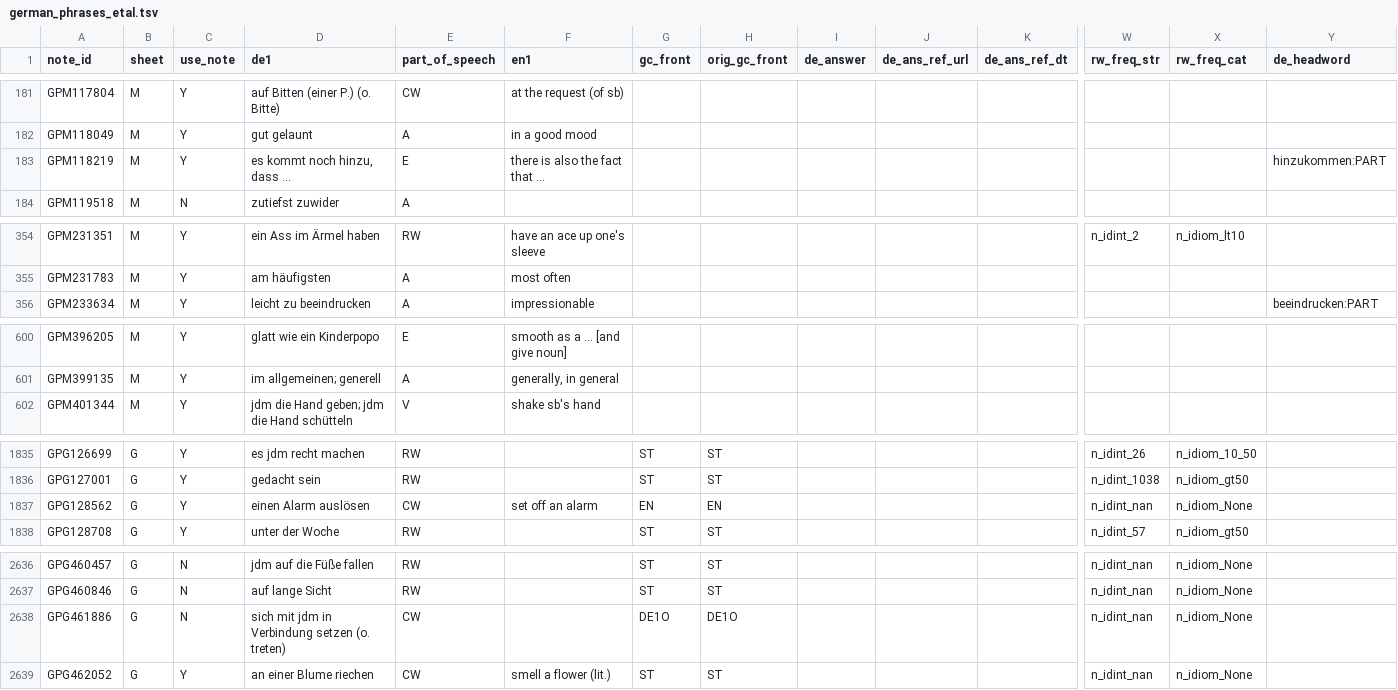
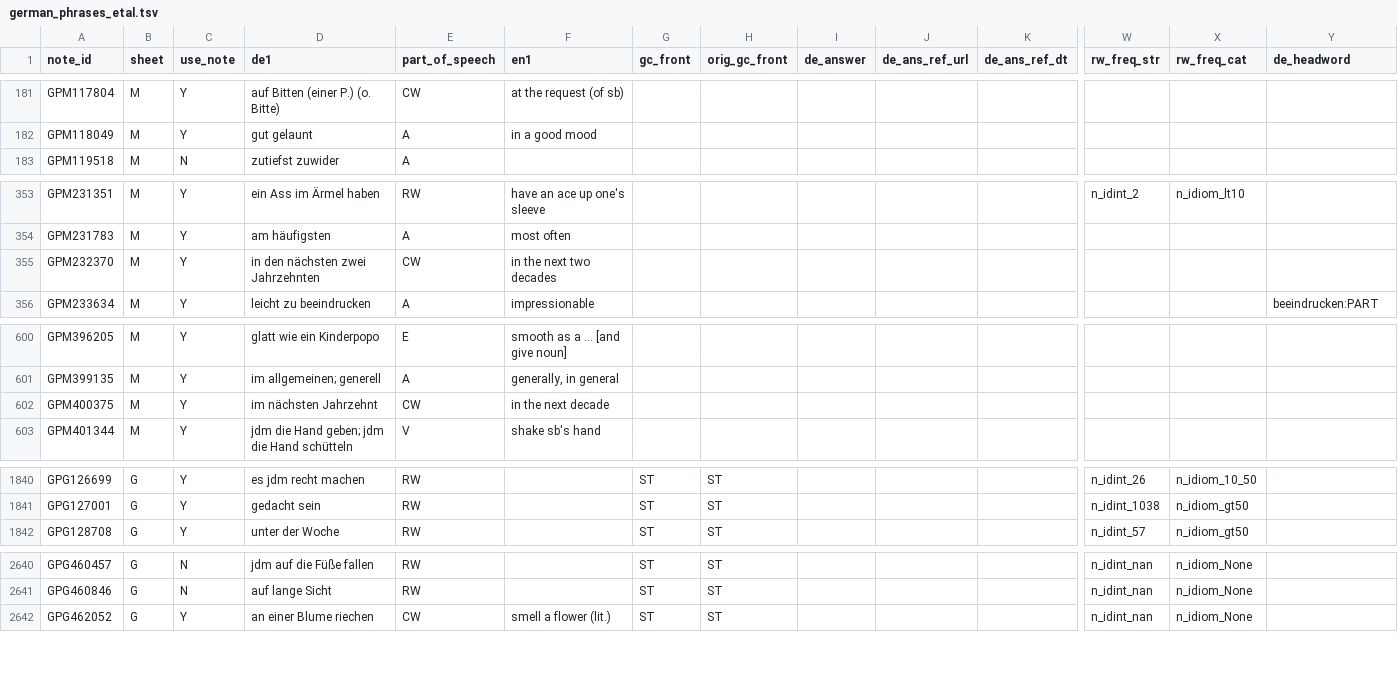
Before and after one commit to ghrgriner/advanced-german-phrases-etal, a TSV file: output/german_phrases_etal.tsv, drawn as a sheet; only a part is shown, gaps mark what is left out; removed rows and columns are numbered as before the commit, all else as after; rows hold the shown columns only; the diff covers the shown part only; the diff names each change by its address in the sheet, - before the commit and + after, or states it on an @@ line.

```diff
--- a/output/german_phrases_etal.tsv
+++ b/output/german_phrases_etal.tsv
-row 183: GPM118219 | M | Y | es kommt noch hinzu, dass ... | E | there is also the fact that ... |  |  |  |  |  |  |  | hinzukommen:PART
+row 355: GPM232370 | M | Y | in den nächsten zwei Jahrzehnten | CW | in the next two decades
+row 602: GPM400375 | M | Y | im nächsten Jahrzehnt | CW | in the next decade
-row 1837: GPG128562 | G | Y | einen Alarm auslösen | CW | set off an alarm | EN | EN |  |  |  | n_idint_nan | n_idiom_None
-row 2638: GPG461886 | G | N | sich mit jdm in Verbindung setzen (o. treten) | CW |  | DE1O | DE1O |  |  |  | n_idint_nan | n_idiom_None
```
Also changed, not shown: 4 added rows and 13 edited cells elsewhere in this file, 2 other files.
